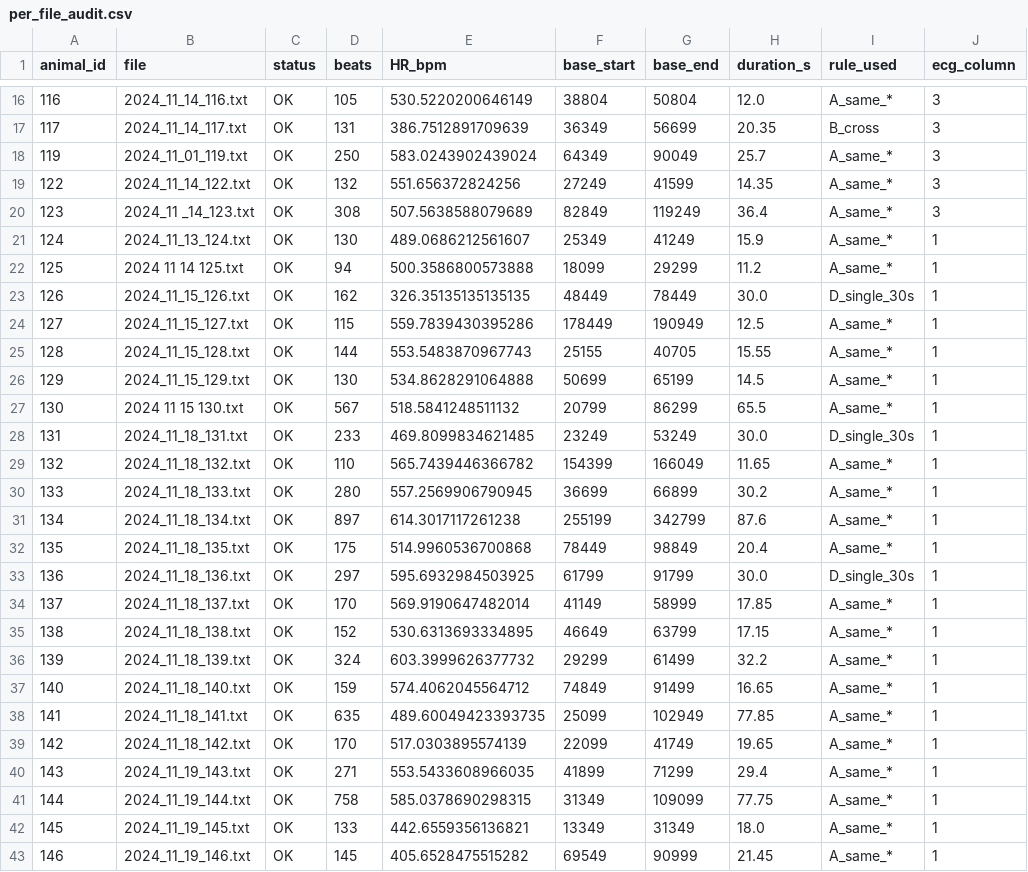
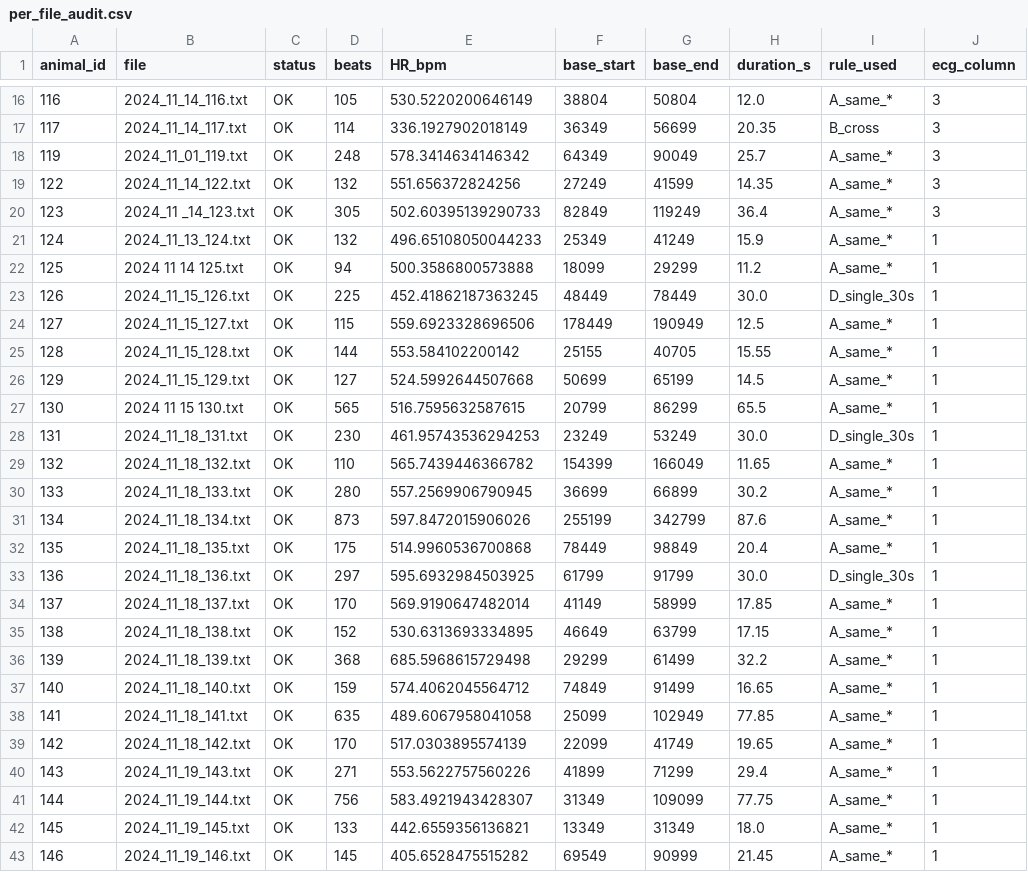
Before and after one commit to Vishva-23/ecg-cardiotoxicity-thesis, a CSV file: outputs/per_file_audit.csv, drawn as a sheet; only a part is shown, gaps mark what is left out; the diff covers the shown part only; the diff names each change by its address in the sheet, - before the commit and + after, or states it on an @@ line.

```diff
--- a/outputs/per_file_audit.csv
+++ b/outputs/per_file_audit.csv
-D17 (beats): 131
+D17 (beats): 114
-E17 (HR_bpm): 386.7512891709639
+E17 (HR_bpm): 336.1927902018149
-D18 (beats): 250
+D18 (beats): 248
-E18 (HR_bpm): 583.0243902439024
+E18 (HR_bpm): 578.3414634146342
-D20 (beats): 308
+D20 (beats): 305
-E20 (HR_bpm): 507.5638588079689
+E20 (HR_bpm): 502.60395139290733
-D21 (beats): 130
+D21 (beats): 132
-E21 (HR_bpm): 489.0686212561607
+E21 (HR_bpm): 496.65108050044233
-D23 (beats): 162
+D23 (beats): 225
-E23 (HR_bpm): 326.35135135135135
+E23 (HR_bpm): 452.41862187363245
-E24 (HR_bpm): 559.7839430395286
+E24 (HR_bpm): 559.6923328696506
-E25 (HR_bpm): 553.5483870967743
+E25 (HR_bpm): 553.584102200142
-D26 (beats): 130
+D26 (beats): 127
-E26 (HR_bpm): 534.8628291064888
+E26 (HR_bpm): 524.5992644507668
-D27 (beats): 567
+D27 (beats): 565
-E27 (HR_bpm): 518.5841248511132
+E27 (HR_bpm): 516.7595632587615
-D28 (beats): 233
+D28 (beats): 230
-E28 (HR_bpm): 469.8099834621485
+E28 (HR_bpm): 461.95743536294253
-D31 (beats): 897
+D31 (beats): 873
-E31 (HR_bpm): 614.3017117261238
+E31 (HR_bpm): 597.8472015906026
-D36 (beats): 324
+D36 (beats): 368
-E36 (HR_bpm): 603.3999626377732
+E36 (HR_bpm): 685.5968615729498
-E38 (HR_bpm): 489.60049423393735
+E38 (HR_bpm): 489.6067958041058
-E40 (HR_bpm): 553.5433608966035
+E40 (HR_bpm): 553.5622757560226
-D41 (beats): 758
+D41 (beats): 756
-E41 (HR_bpm): 585.0378690298315
+E41 (HR_bpm): 583.4921943428307
```
Also changed, not shown: 3 added rows, 3 removed rows and 87 edited cells elsewhere in this file, outputs/all_animals_features.csv, 9 other files.
